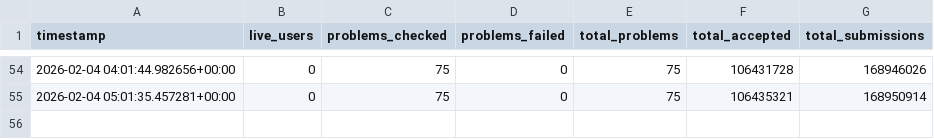
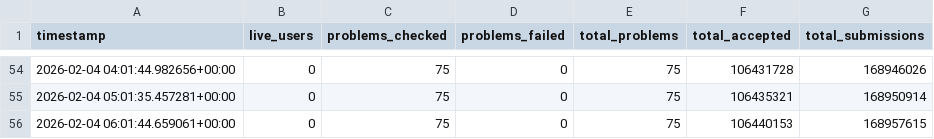
Before and after one commit to ch2ohch2oh/leetcode75index, a CSV file: data/leetcode75_stats.csv, drawn as a sheet; only a part is shown, gaps mark what is left out; the diff names each change by its address in the sheet, - before the commit and + after, or states it on an @@ line.

```diff
--- a/data/leetcode75_stats.csv
+++ b/data/leetcode75_stats.csv
+row 56: 2026-02-04 06:01:44.659061+00:00 | 0 | 75 | 0 | 75 | 106440153 | 168957615
```
Also changed, not shown: data/twosum_stats.csv.
